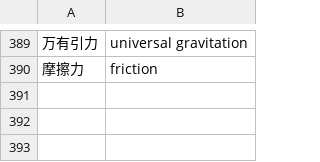
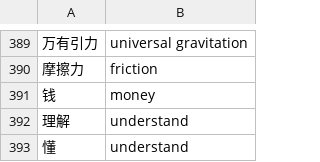
Before and after one commit to ziyuw-Plank/gboard-gloss, a TSV file: app/src/main/assets/glossary.tsv, drawn as a sheet; only a part is shown, gaps mark what is left out; the diff names each change by its address in the sheet, - before the commit and + after, or states it on an @@ line.

```diff
--- a/app/src/main/assets/glossary.tsv
+++ b/app/src/main/assets/glossary.tsv
+row 391: 钱 | money
+row 392: 理解 | understand
+row 393: 懂 | understand
```
Also changed, not shown: 19 other files.
